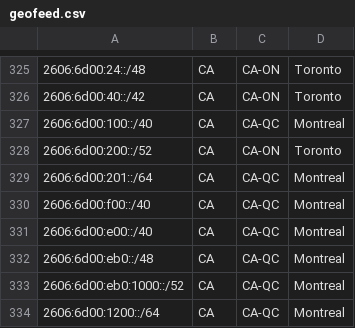
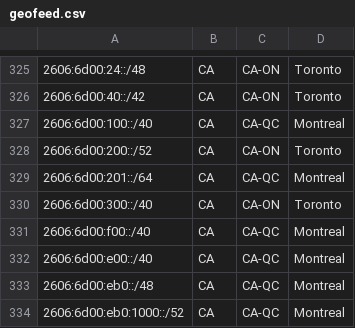
Before and after one commit to ebox-as1403/ebox-as1403.github.io, a CSV file: geofeed.csv, drawn as a sheet; only a part is shown, gaps mark what is left out; the shorter side is filled out with more unchanged rows.

Commit message:
Update geofeed.csv

```diff
--- a/geofeed.csv
+++ b/geofeed.csv
@@ -329,2 +329,3 @@
 2606:6d00:201::/64,CA,CA-QC,Montreal,
+2606:6d00:300::/40,CA,CA-ON,Toronto,
 2606:6d00:f00::/40,CA,CA-QC,Montreal,
```
